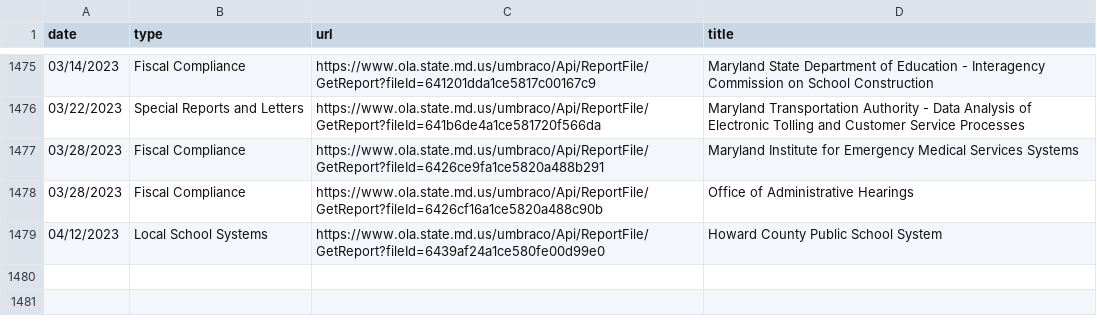
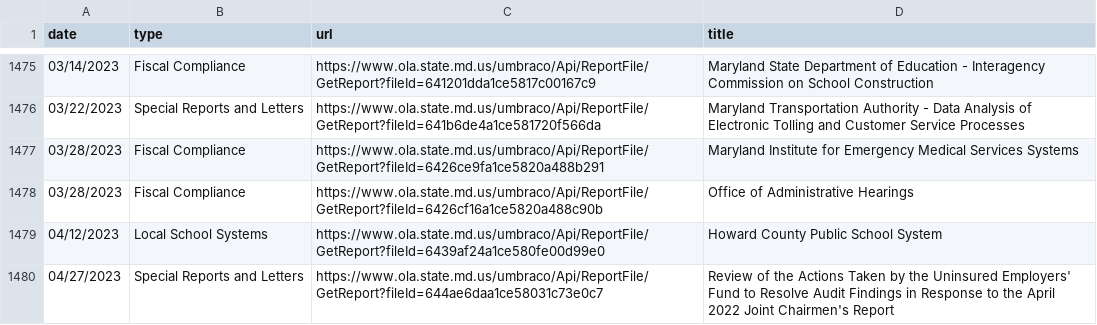
Before and after one commit to dwillis/maryland_git_scraping, a CSV file: ola_reports.csv, drawn as a sheet; only a part is shown, gaps mark what is left out; the diff names each change by its address in the sheet, - before the commit and + after, or states it on an @@ line.

```diff
--- a/ola_reports.csv
+++ b/ola_reports.csv
+row 1480: 04/27/2023 | Special Reports and Letters | https://www.ola.state.md.us/umbraco/Api/ReportFile/GetReport?fileId=644ae6daa1ce58031c73e0c7 | Review of the Actions Taken by the Uninsured Employers' Fund to Resolve Audit Findings in Response to the April 2022 Joint Chairmen's Report
```
Also changed, not shown: 1 other file.
